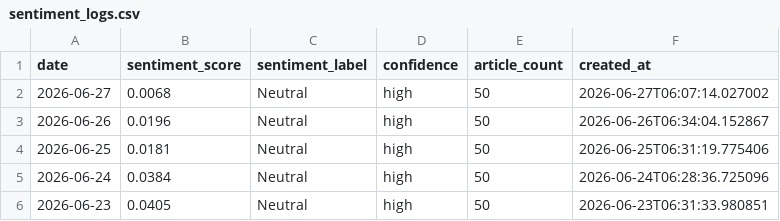
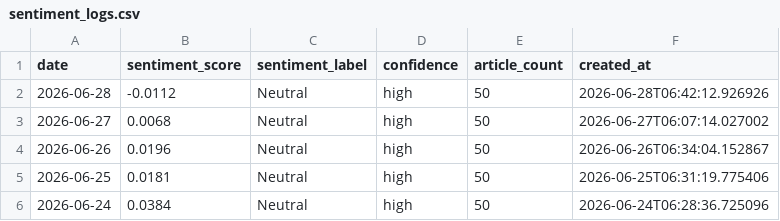
Before and after one commit to alagarsamy-m/GoldSense, a CSV file: dataset/sentiment_logs.csv, drawn as a sheet; only a part is shown; the shorter side is filled out with more unchanged rows.

```diff
--- a/dataset/sentiment_logs.csv
+++ b/dataset/sentiment_logs.csv
@@ -1,2 +1,3 @@
 date,sentiment_score,sentiment_label,confidence,article_count,created_at
+2026-06-28,-0.0112,Neutral,high,50,2026-06-28T06:42:12.926926
 2026-06-27,0.0068,Neutral,high,50,2026-06-27T06:07:14.027002
```
Also changed, not shown: dataset/prediction_logs.csv, 8 other files.
